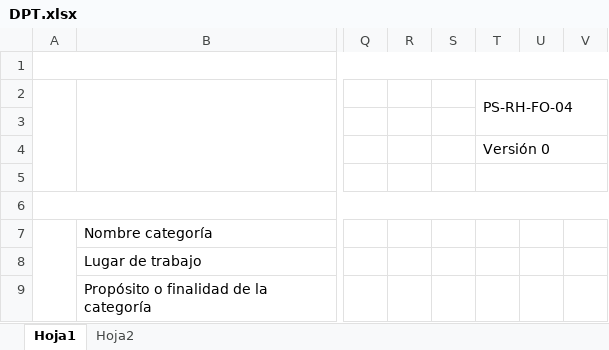
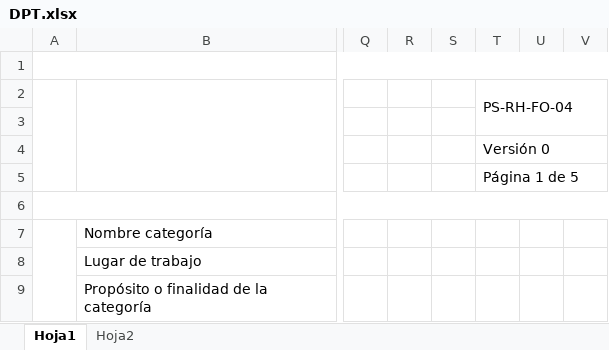
Before and after one commit to garicano25/RES, an Excel workbook: storage/app/excelBlanco/DPT.xlsx, sheet Hoja1, drawn as a sheet; only a part is shown, gaps mark what is left out; values as stored, in another font and other column widths than the file's, no cell formats; charts and pictures not drawn; the diff names each change by its address in the sheet, - before the commit and + after, or states it on an @@ line.

```diff
--- a/storage/app/excelBlanco/DPT.xlsx (sheet Hoja1)
+++ b/storage/app/excelBlanco/DPT.xlsx (sheet Hoja1)
-T5 (PS-RH-FO-04): (empty)
+T5 (PS-RH-FO-04): Página 1 de 5
```
Also changed, not shown: cell formats, charts or pictures, storage/app/excelBlanco/PPT.xlsx, 7 other files.
